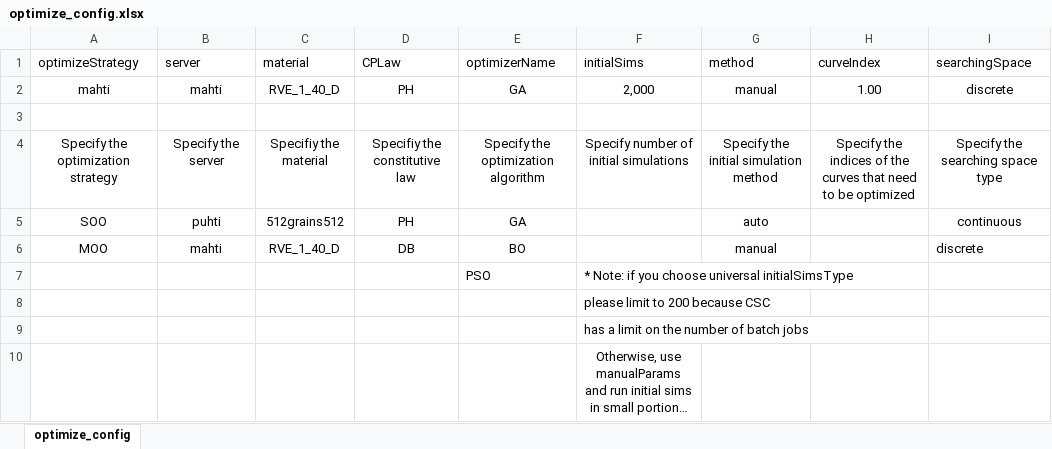
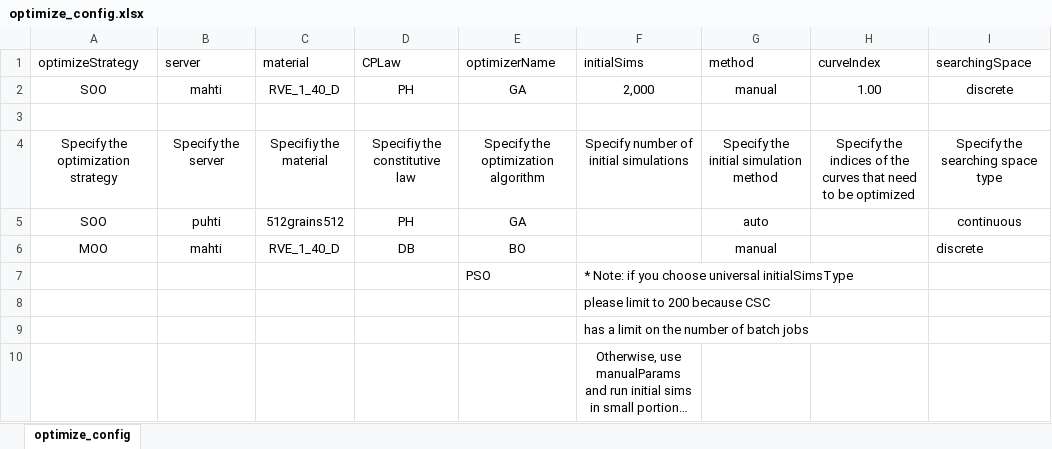
Before and after one commit to SpringNuance/Crystal-Plasticity-Journal-Project, an Excel workbook: optimize_config.xlsx, sheet optimize_config, drawn as a sheet; only a part is shown; long unchanged cells end in …; values as stored, in another font and other column widths than the file's, no borders; table styles not drawn; the diff names each change by its address in the sheet, - before the commit and + after, or states it on an @@ line.

```diff
--- a/optimize_config.xlsx (sheet optimize_config)
+++ b/optimize_config.xlsx (sheet optimize_config)
-A2 (optimizeStrategy): mahti
+A2 (optimizeStrategy): SOO
```
Also changed, not shown: 57 other files.
